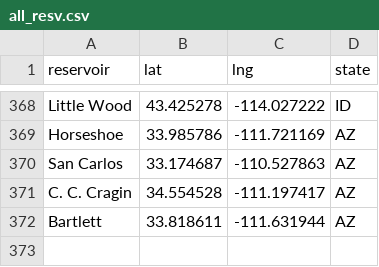
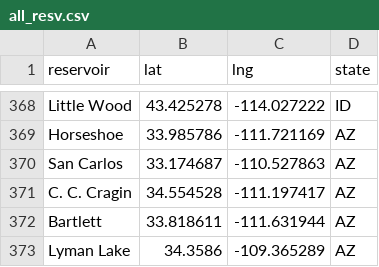
Before and after one commit to lfarrell/Western-Water, a CSV file: station_data/all_resv.csv, drawn as a sheet; only a part is shown, gaps mark what is left out.

Commit message:
Add in Lyman Lake

```diff
--- a/station_data/all_resv.csv
+++ b/station_data/all_resv.csv
@@ -372 +372,2 @@ Horseshoe,33.985786,-111.721169,AZ
 Bartlett,33.818611,-111.631944,AZ
+"Lyman Lake",34.3586,-109.365289,AZ
```
Also changed, not shown: station_data/az.csv, 1 other file.
